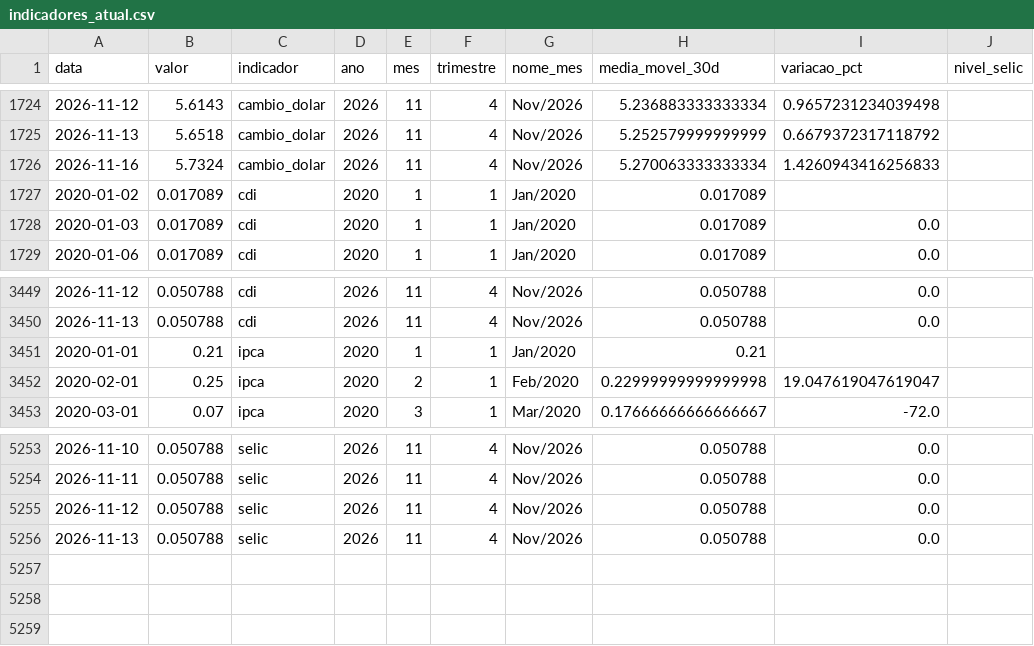
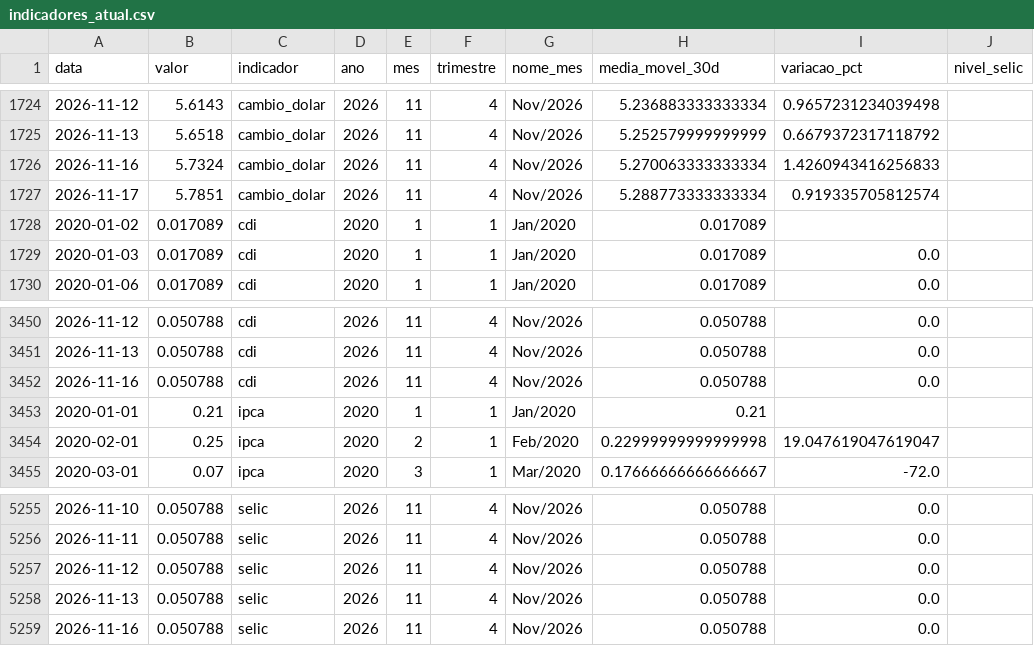
Before and after one commit to JackelineTesch/pipeline-indicadores-financeiros-bcb, a CSV file: data/processed/indicadores_atual.csv, drawn as a sheet; only a part is shown, gaps mark what is left out.

```diff
--- a/data/processed/indicadores_atual.csv
+++ b/data/processed/indicadores_atual.csv
@@ -1726,2 +1726,3 @@ data,valor,indicador,ano,mes,trimestre,nome_mes,media_movel_30d,variacao_pct,niv
 2026-11-16,5.7324,cambio_dolar,2026,11,4,Nov/2026,5.270063333333334,1.4260943416256833,
+2026-11-17,5.7851,cambio_dolar,2026,11,4,Nov/2026,5.288773333333334,0.919335705812574,
 2020-01-02,0.017089,cdi,2020,1,1,Jan/2020,0.017089,,
@@ -3450,2 +3451,3 @@ data,valor,indicador,ano,mes,trimestre,nome_mes,media_movel_30d,variacao_pct,niv
 2026-11-13,0.050788,cdi,2026,11,4,Nov/2026,0.050788,0.0,
+2026-11-16,0.050788,cdi,2026,11,4,Nov/2026,0.050788,0.0,
 2020-01-01,0.21,ipca,2020,1,1,Jan/2020,0.21,,
@@ -5256 +5258,2 @@ data,valor,indicador,ano,mes,trimestre,nome_mes,media_movel_30d,variacao_pct,niv
 2026-11-13,0.050788,selic,2026,11,4,Nov/2026,0.050788,0.0,
+2026-11-16,0.050788,selic,2026,11,4,Nov/2026,0.050788,0.0,
```
